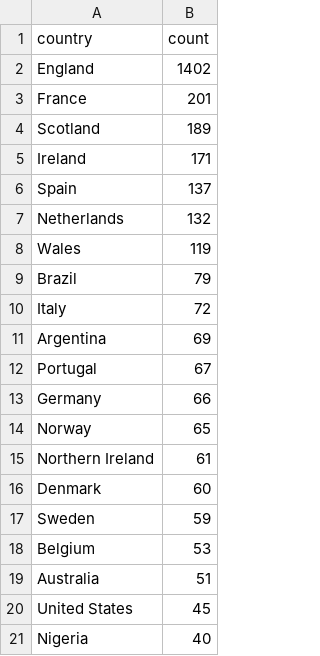
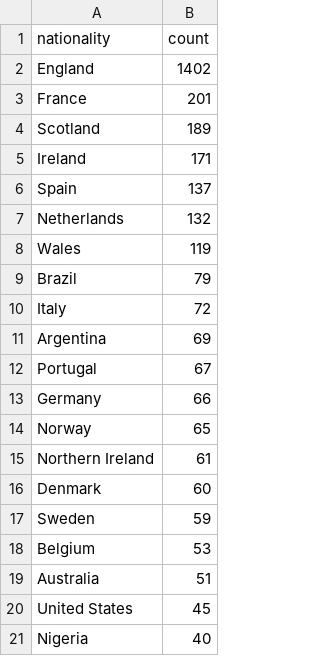
Before and after one commit to conormorgan/premier-league-nationalities, a CSV file: src/data/top20_countries.csv (was src/top20_countries1.csv), drawn as a sheet.

```diff
--- a/src/top20_countries1.csv
+++ b/src/data/top20_countries.csv
@@ -1,2 +1,2 @@
-country,count
+nationality,count
 England,1402
```
Also changed, not shown: src/data/top20_no_eng.csv, 12 other files.
